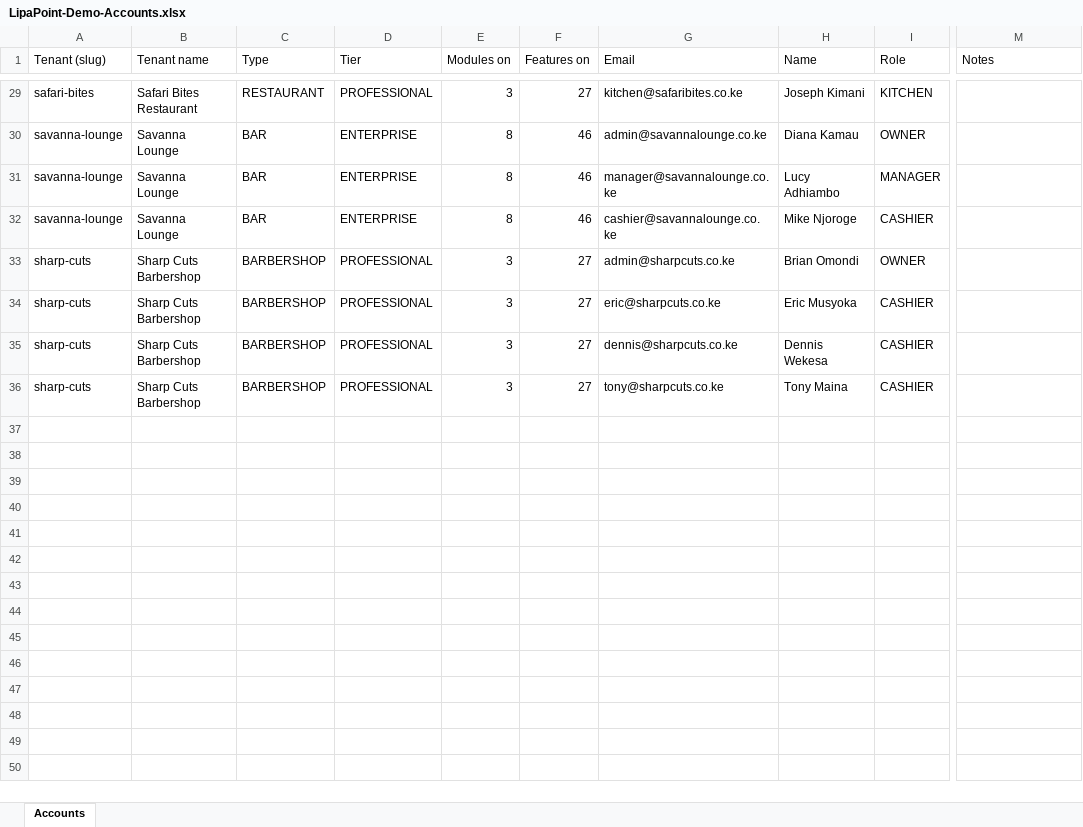
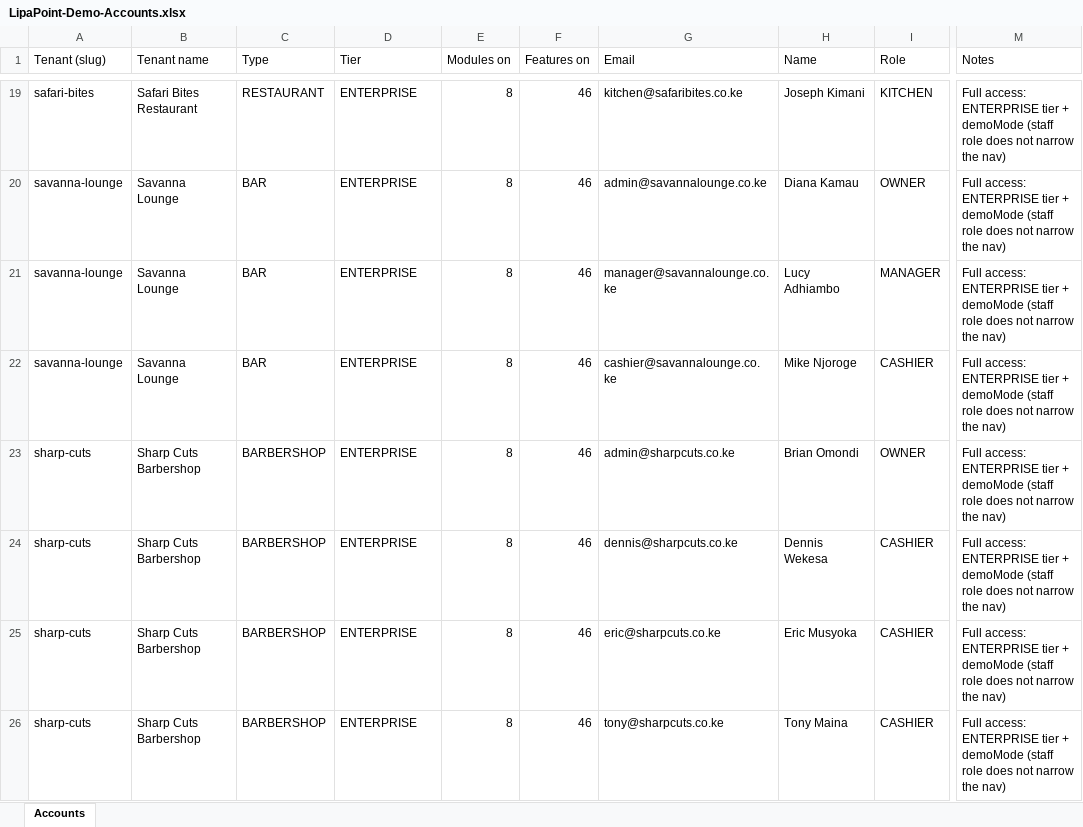
Before and after one commit to JosephMasaka/LipaPoint, an Excel workbook: LipaPoint-Demo-Accounts.xlsx, sheet Accounts, drawn as a sheet; only a part is shown, gaps mark what is left out; values as stored, in another font and other column widths than the file's, no borders; addresses are those after the commit; the diff covers the shown part only; the diff names each change by its address in the sheet, - before the commit and + after, or states it on an @@ line.

```diff
--- a/LipaPoint-Demo-Accounts.xlsx (sheet Accounts)
+++ b/LipaPoint-Demo-Accounts.xlsx (sheet Accounts)
-D19 (Tier): PROFESSIONAL
+D19 (Tier): ENTERPRISE
-E19 (Modules on): 3
+E19 (Modules on): 8
-F19 (Features on): 27
+F19 (Features on): 46
-M19:M26 (Notes): (empty)
+M19:M26 (Notes): Full access: ENTERPRISE tier + demoMode (staff role does not narrow the nav)
-D23:D26 (Tier): PROFESSIONAL
+D23:D26 (Tier): ENTERPRISE
-E23:E26 (Modules on): 3
+E23:E26 (Modules on): 8
-F23:F26 (Features on): 27
+F23:F26 (Features on): 46
-G24 (Email): eric@sharpcuts.co.ke
+G24 (Email): dennis@sharpcuts.co.ke
-H24 (Name): Eric Musyoka
+H24 (Name): Dennis Wekesa
-G25 (Email): dennis@sharpcuts.co.ke
+G25 (Email): eric@sharpcuts.co.ke
-H25 (Name): Dennis Wekesa
+H25 (Name): Eric Musyoka
```
Also changed, not shown: 10 removed rows and 59 edited cells elsewhere in this sheet, 15 other files.
